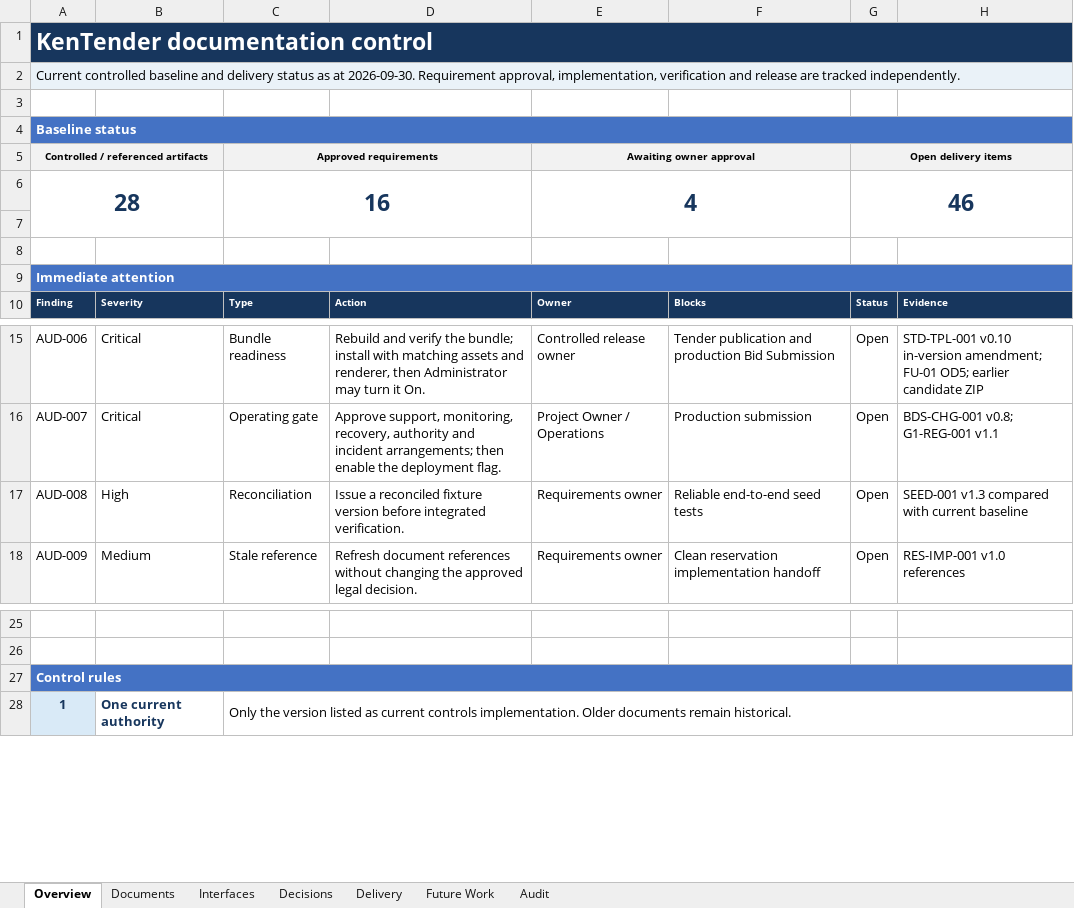
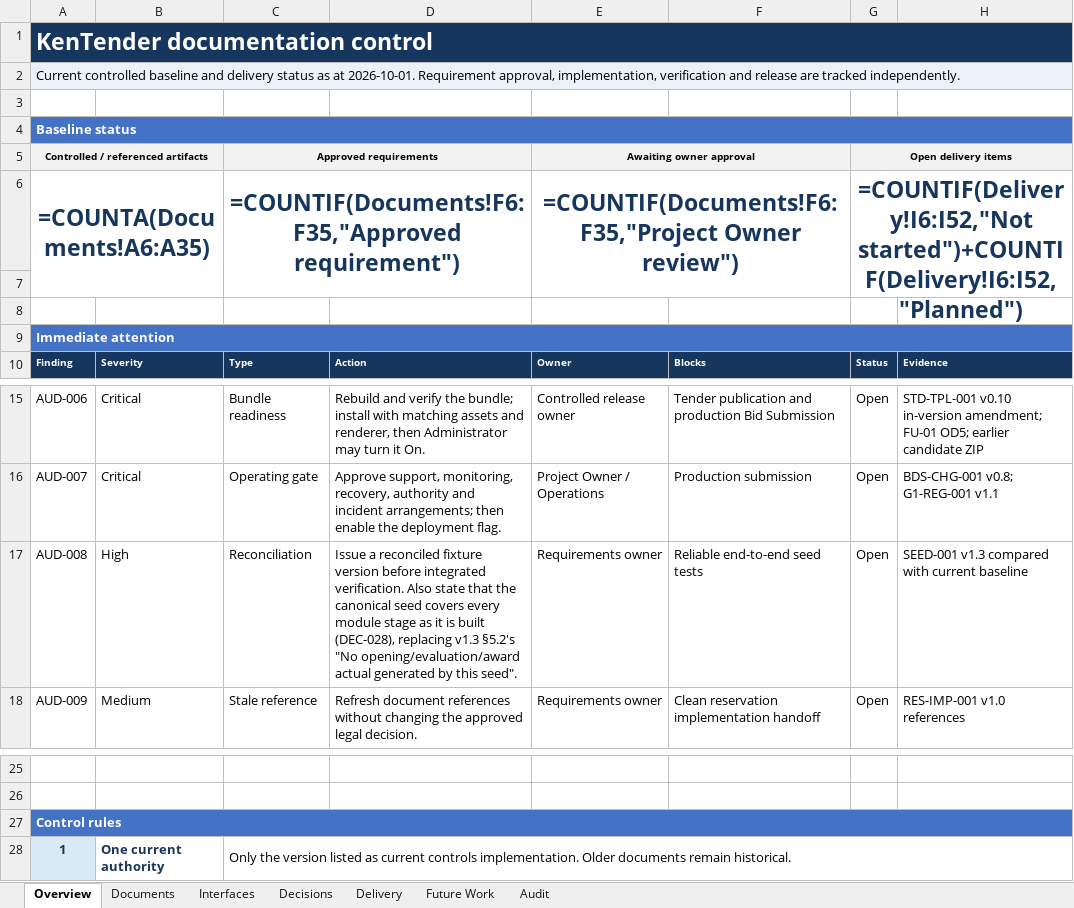
Before and after one commit to bnganyi/kentender_v1, an Excel workbook: docs/mvp-1-r1/98_work_progress/KenTender_Documentation_Control_Register.xlsx, sheet Overview, drawn as a sheet; only a part is shown, gaps mark what is left out; values as stored, in another font and other column widths than the file's, no borders; formulas without a stored value are shown as written; conditional formats not drawn; removed rows and columns are numbered as before the commit, all else as after; the diff names each change by its address in the sheet, - before the commit and + after, or states it on an @@ line.

```diff
--- a/docs/mvp-1-r1/98_work_progress/KenTender_Documentation_Control_Register.xlsx (sheet Overview)
+++ b/docs/mvp-1-r1/98_work_progress/KenTender_Documentation_Control_Register.xlsx (sheet Overview)
-B1:H1 fill: #17365D
+B1:H1 fill: none
-A2: …as at 2026-09-30. Requirement approval,…
+A2: …as at 2026-10-01. Requirement approval,…
-B2:H2 fill: #EAF2F8
+B2:H2 fill: none
-B4:H4 fill: #4472C4
+B4:H4 fill: none
-B5 fill: #F2F2F2
+B5 fill: none
-D5 fill: #F2F2F2
+D5 fill: none
-F5 fill: #F2F2F2
+F5 fill: none
-H5 fill: #F2F2F2
+H5 fill: none
-row 6: 28 |  | 16 |  | 4 |  | 46
+row 6: =COUNTA(Documents!A6:A35) |  | =COUNTIF(Documents!F6:F35,"Approved requirement") |  | =COUNTIF(Documents!F6:F35,"Project Owner review") |  | =COUNTIF(Delivery!I6:I52,"Not started")+COUNTIF(Delivery!I6:I52,"Planned")
-B9:H9 fill: #4472C4
+B9:H9 fill: none
-D17: …integrated verification.
+D17: …integrated verification. Also state that the canonical seed covers every module stage as it is built (DEC-028), replacing v1.3 §5.2's "No opening/evaluation/award actual generated by this seed".
-B27:H27 fill: #4472C4
+B27:H27 fill: none
```
Also changed, not shown: sheet Documents, sheet Interfaces, sheet Delivery, sheet Audit, sheet Decisions, sheet Future Work, 10 other files.
